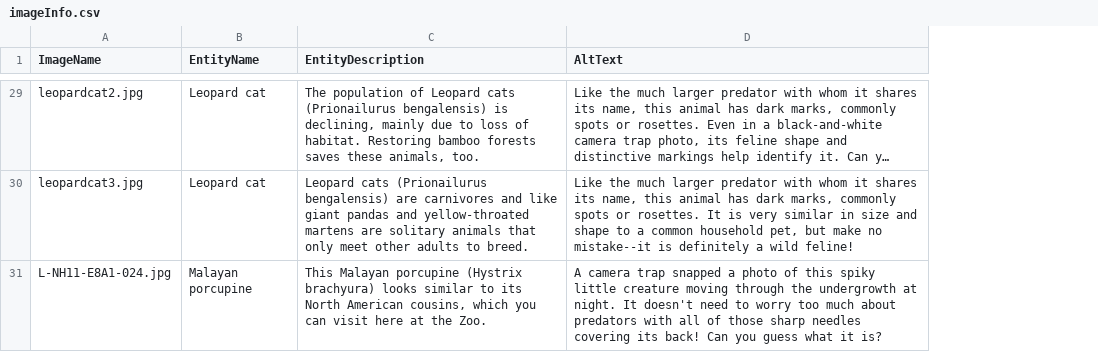
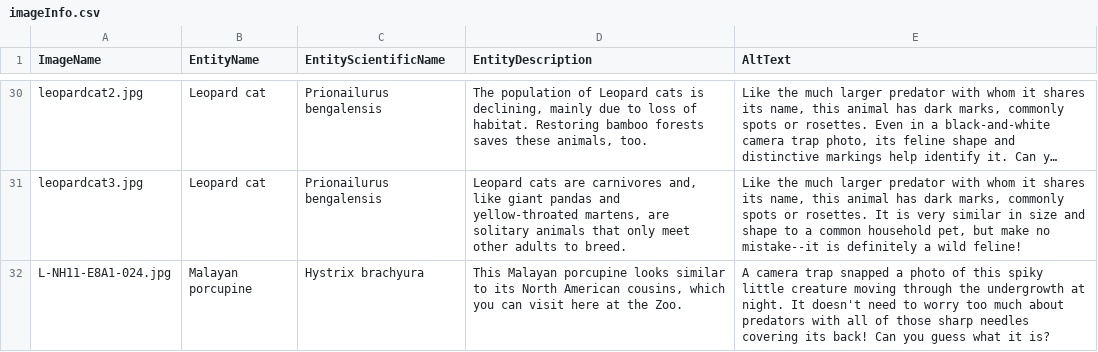
Before and after one commit to WaltGurley/nzp-diy-identify, a CSV file: src/assets/imageInfo.csv, drawn as a sheet; only a part is shown, gaps mark what is left out; long unchanged cells end in …; addresses are those after the commit; the diff covers the shown part only; the diff names each change by its address in the sheet, - before the commit and + after, or states it on an @@ line.

```diff
--- a/src/assets/imageInfo.csv
+++ b/src/assets/imageInfo.csv
+column C (EntityScientificName), rows 30-32: Prionailurus bengalensis | Prionailurus bengalensis | Hystrix brachyura
-D30 (EntityDescription): …Leopard cats (Prionailurus bengalensis) is declining,…
+D30 (EntityDescription): …Leopard cats is declining,…
-D31 (EntityDescription): Leopard cats (Prionailurus bengalensis) are carnivores and like giant pandas and yellow-throated martens are solitary…
+D31 (EntityDescription): Leopard cats are carnivores and, like giant pandas and yellow-throated martens, are solitary…
-D32 (EntityDescription): …Malayan porcupine (Hystrix brachyura) looks similar…
+D32 (EntityDescription): …Malayan porcupine looks similar…
```
Also changed, not shown: 1 added row and 27 edited cells elsewhere in this file, 38 other files.
